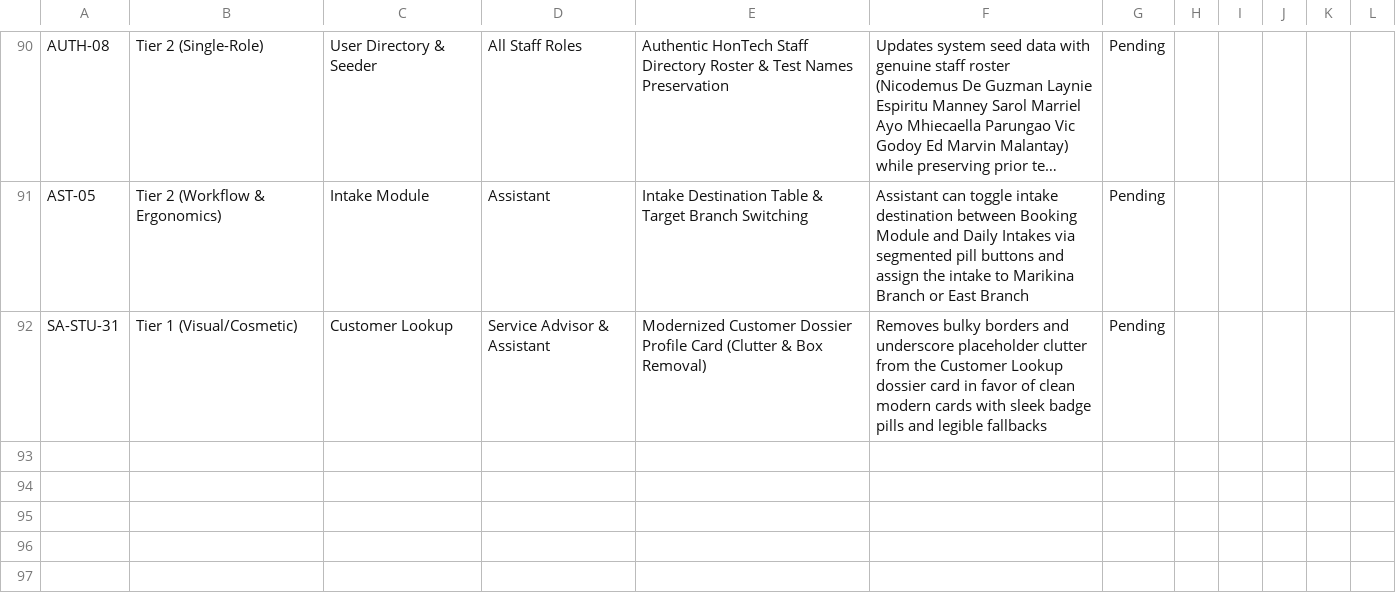
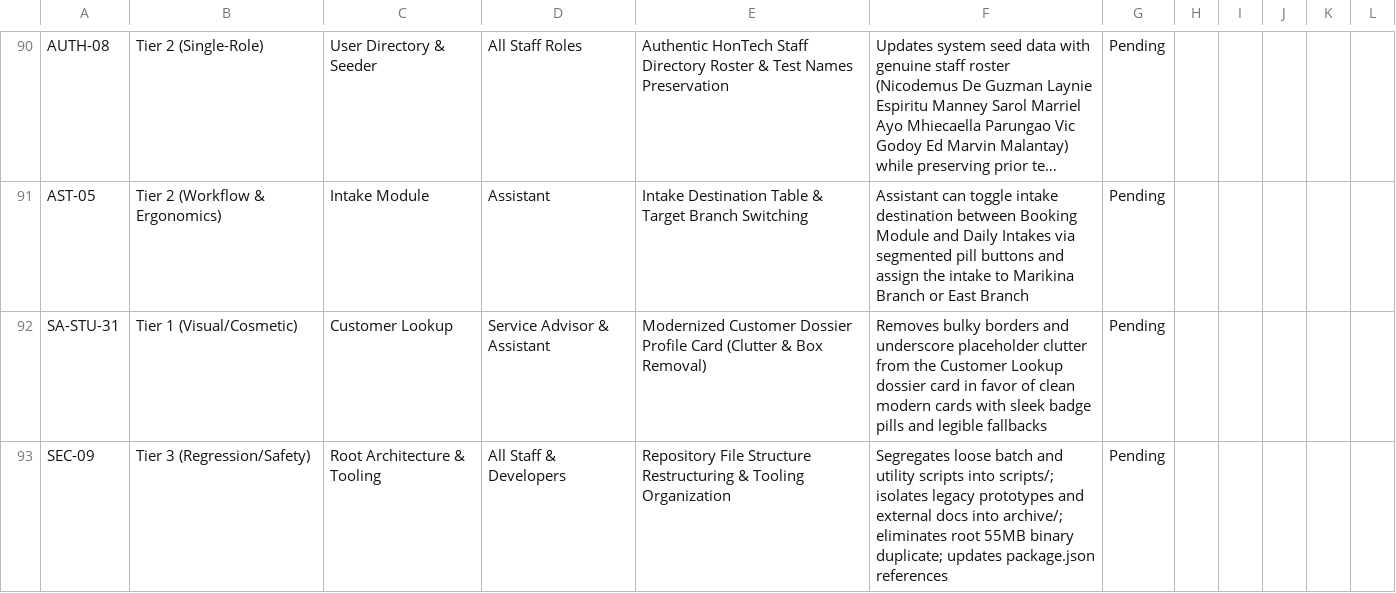
Before and after one commit to Justin-stack101/Hontech_Main_Active_Development_PHP_SQL, a CSV file: Hontech Documentation/HONTECH_QA_TEST_CHECKLIST.csv, drawn as a sheet; only a part is shown, gaps mark what is left out; long unchanged cells end in ….

```diff
--- a/Hontech Documentation/HONTECH_QA_TEST_CHECKLIST.csv
+++ b/Hontech Documentation/HONTECH_QA_TEST_CHECKLIST.csv
@@ -92 +92,2 @@ AST-05,Tier 2 (Workflow & Ergonomics),Intake Module,Assistant,Intake Destination
 SA-STU-31,Tier 1 (Visual/Cosmetic),Customer Lookup,Service Advisor & Assistant,Modernized Customer Dossier Profile Card (Clutter & Box Removal),Removes bulky borders and underscore placeholder clutter from the Customer Lookup dossier card in favor of clean modern cards with sleek badge pills and legible fallbacks,Pending,
+SEC-09,Tier 3 (Regression/Safety),Root Architecture & Tooling,All Staff & Developers,Repository File Structure Restructuring & Tooling Organization,Segregates loose batch and utility scripts into scripts/; isolates legacy prototypes and external docs into archive/; eliminates root 55MB binary duplicate; updates package.json references,Pending,
```
Also changed, not shown: Revisions checklist.csv, 13 other files.
